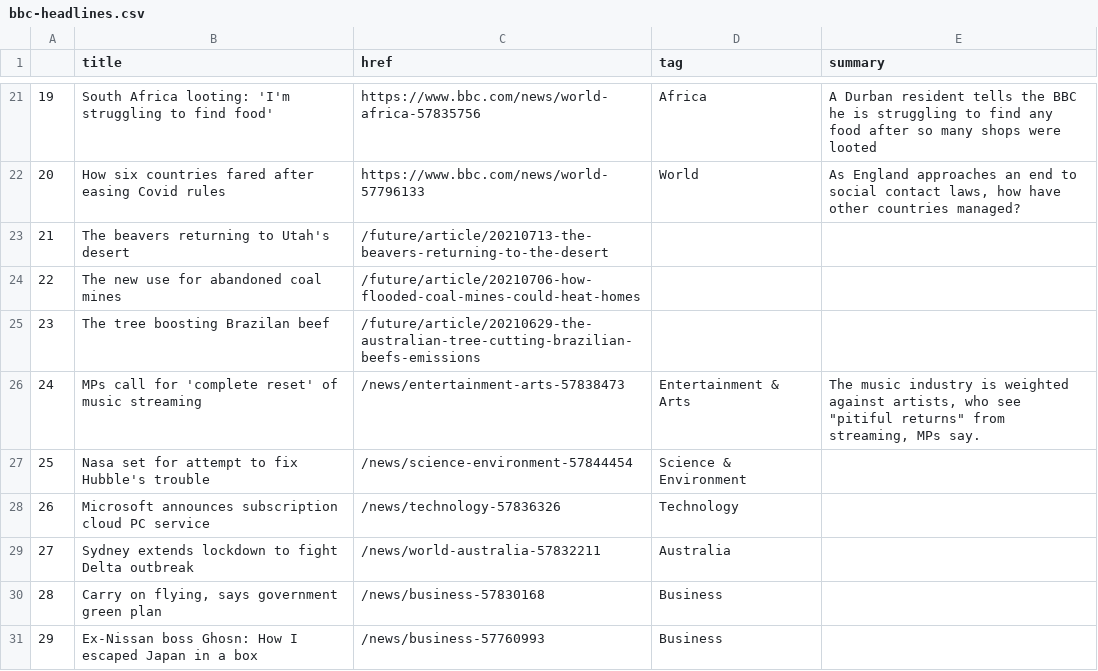
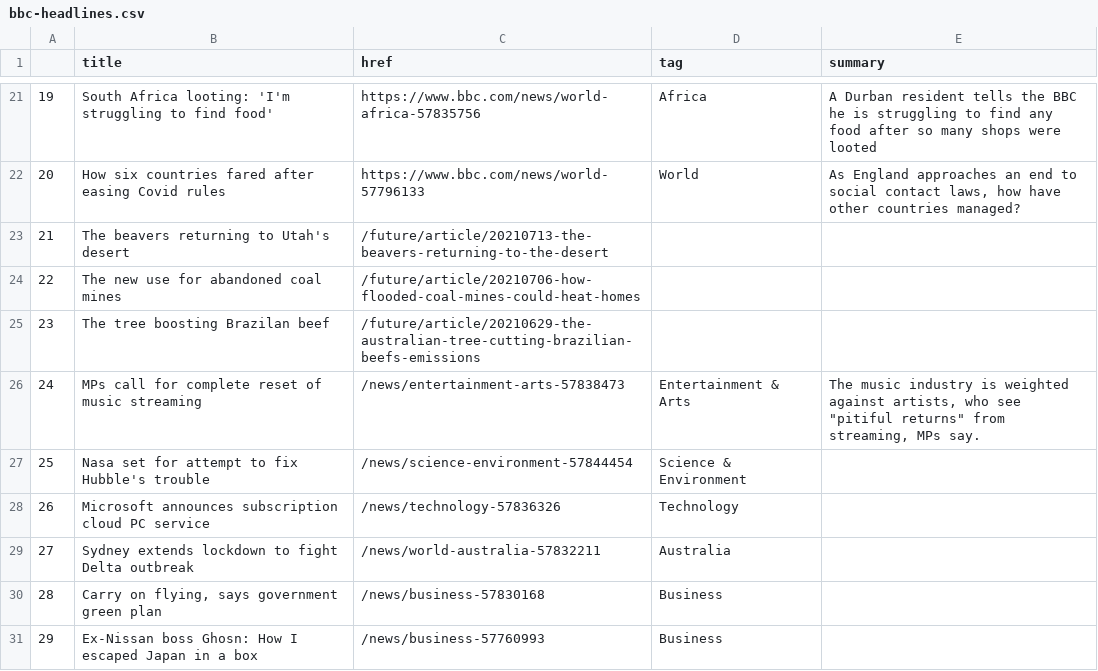
Before and after one commit to anth3lia/automatic-scraper, a CSV file: bbc-headlines.csv, drawn as a sheet; only a part is shown, gaps mark what is left out.

```diff
--- a/bbc-headlines.csv
+++ b/bbc-headlines.csv
@@ -25,3 +25,3 @@
 23,The tree boosting Brazilan beef,/future/article/20210629-the-australian-tree-cutting-brazilian-beefs-emissions,,
-24,MPs call for 'complete reset' of music streaming,/news/entertainment-arts-57838473,Entertainment & Arts,"The music industry is weighted against artists, who see ""pitiful returns"" from streaming, MPs say."
+24,MPs call for complete reset of music streaming,/news/entertainment-arts-57838473,Entertainment & Arts,"The music industry is weighted against artists, who see ""pitiful returns"" from streaming, MPs say."
 25,Nasa set for attempt to fix Hubble's trouble,/news/science-environment-57844454,Science & Environment,
```
